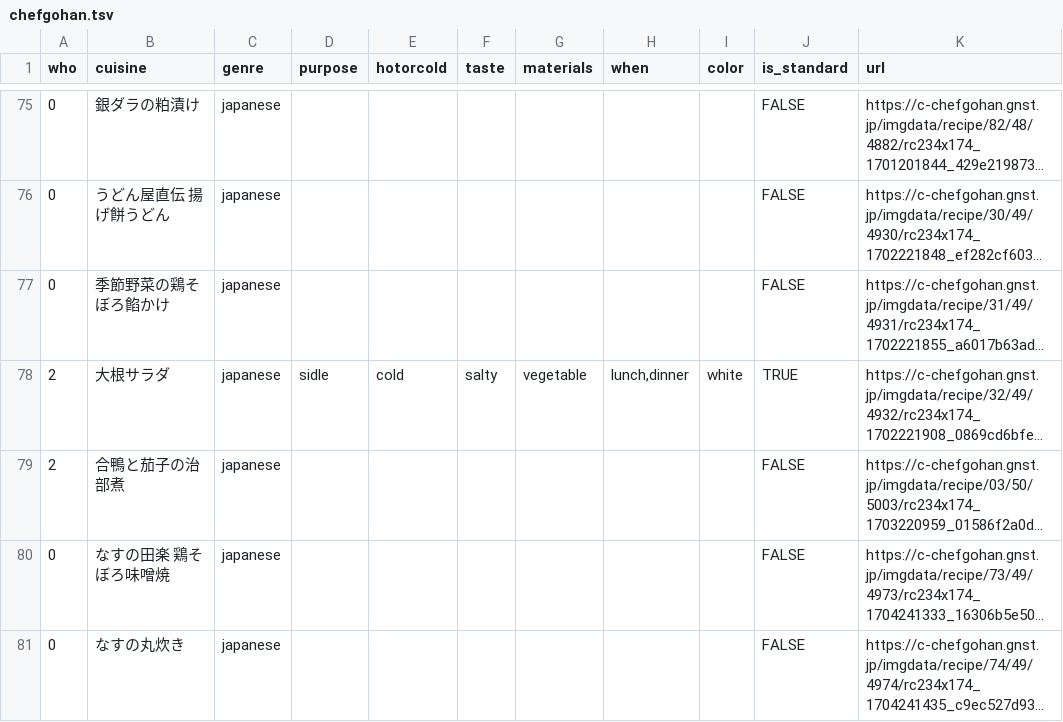
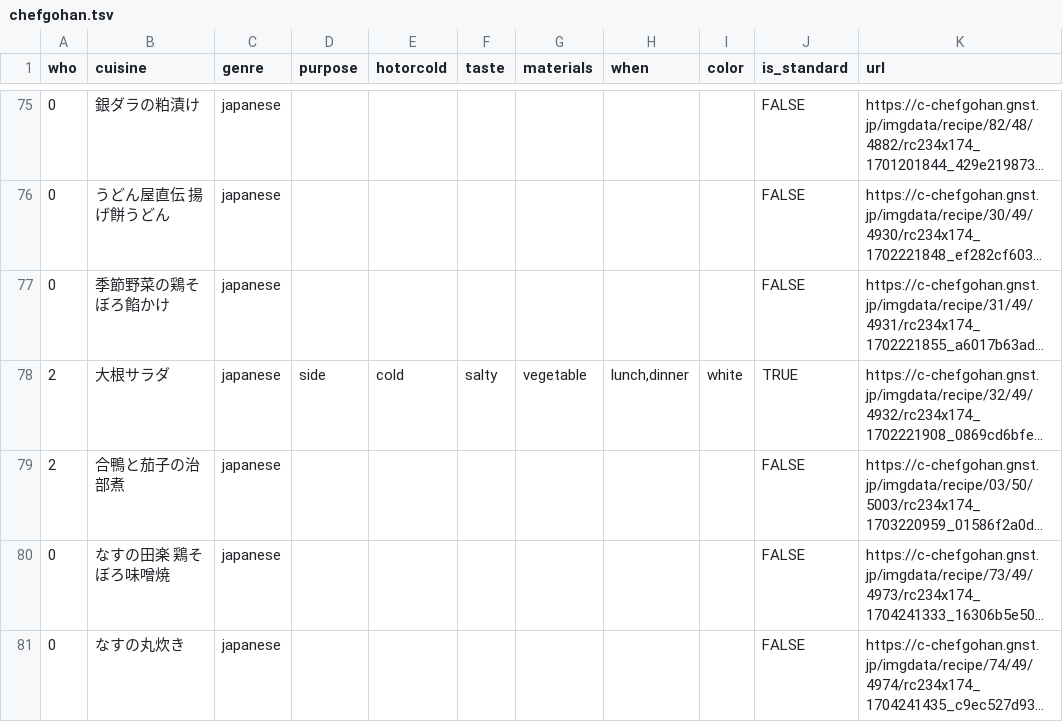
Before and after one commit to yumchaa/gohan, a TSV file: notebooks/chefgohan.tsv, drawn as a sheet; only a part is shown, gaps mark what is left out; long unchanged cells end in …; the diff names each change by its address in the sheet, - before the commit and + after, or states it on an @@ line.

Commit message:
Replace encoding of genre and purpose: label -> one hot

```diff
--- a/notebooks/chefgohan.tsv
+++ b/notebooks/chefgohan.tsv
-D78 (purpose): sidle
+D78 (purpose): side
```
Also changed, not shown: 4 other files.
